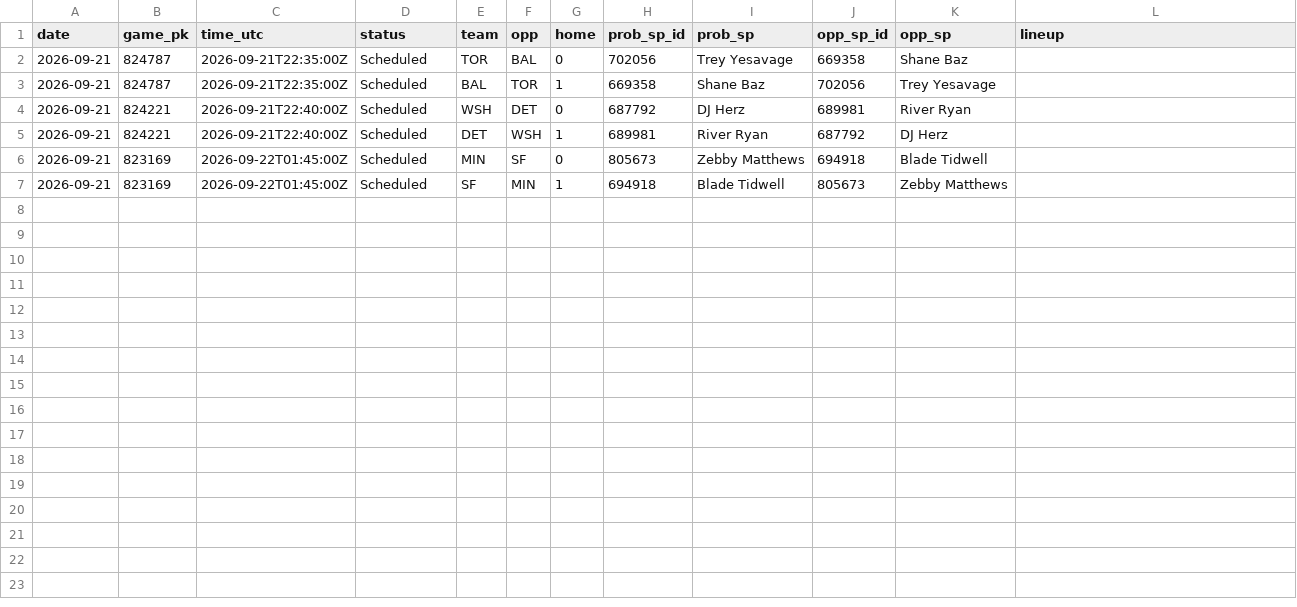
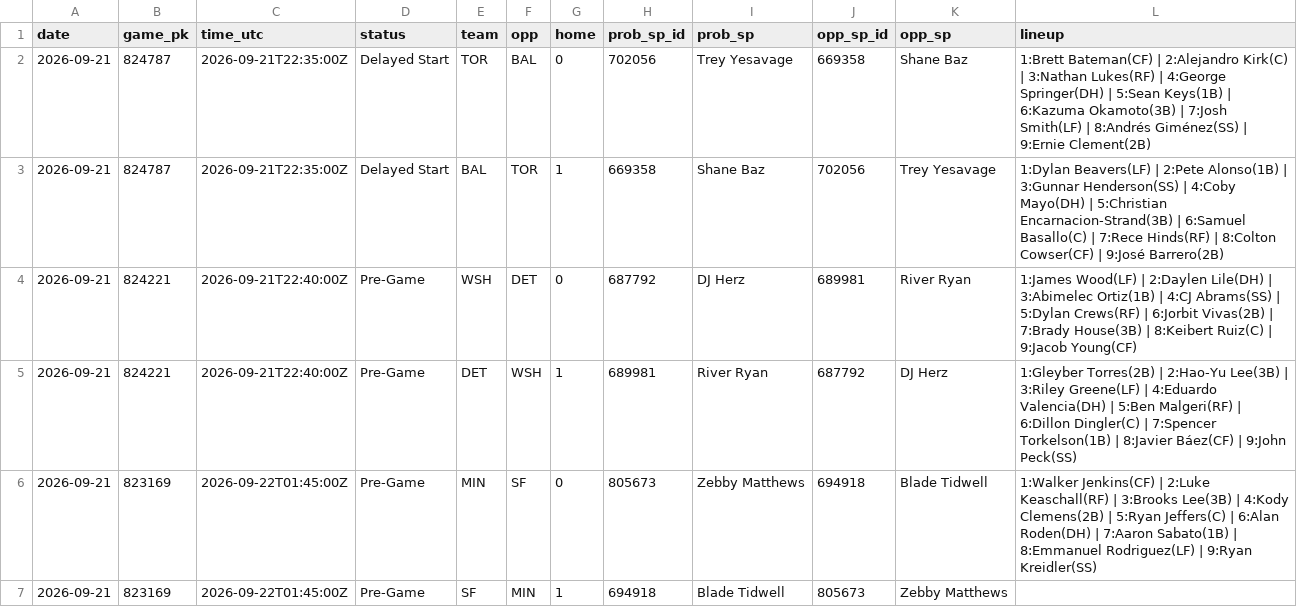
Before and after one commit to coinflipatm/ud-mlb-data, a CSV file: data/schedule/2026-09-21.csv, drawn as a sheet.

Commit message:
data 2026-09-21T22:05Z

```diff
--- a/data/schedule/2026-09-21.csv
+++ b/data/schedule/2026-09-21.csv
@@ -1,7 +1,7 @@
 date,game_pk,time_utc,status,team,opp,home,prob_sp_id,prob_sp,opp_sp_id,opp_sp,lineup
-2026-09-21,824787,2026-09-21T22:35:00Z,Scheduled,TOR,BAL,0,702056,Trey Yesavage,669358,Shane Baz,
-2026-09-21,824787,2026-09-21T22:35:00Z,Scheduled,BAL,TOR,1,669358,Shane Baz,702056,Trey Yesavage,
-2026-09-21,824221,2026-09-21T22:40:00Z,Scheduled,WSH,DET,0,687792,DJ Herz,689981,River Ryan,
-2026-09-21,824221,2026-09-21T22:40:00Z,Scheduled,DET,WSH,1,689981,River Ryan,687792,DJ Herz,
-2026-09-21,823169,2026-09-22T01:45:00Z,Scheduled,MIN,SF,0,805673,Zebby Matthews,694918,Blade Tidwell,
-2026-09-21,823169,2026-09-22T01:45:00Z,Scheduled,SF,MIN,1,694918,Blade Tidwell,805673,Zebby Matthews,
+2026-09-21,824787,2026-09-21T22:35:00Z,Delayed Start,TOR,BAL,0,702056,Trey Yesavage,669358,Shane Baz,1:Brett Bateman(CF) | 2:Alejandro Kirk(C) | 3:Nathan Lukes(RF) | 4:George Springer(DH) | 5:Sean Keys(1B) | 6:Kazuma Okamoto(3B) | 7:Josh Smith(LF) | 8:Andrés Giménez(SS) | 9:Ernie Clement(2B)
+2026-09-21,824787,2026-09-21T22:35:00Z,Delayed Start,BAL,TOR,1,669358,Shane Baz,702056,Trey Yesavage,1:Dylan Beavers(LF) | 2:Pete Alonso(1B) | 3:Gunnar Henderson(SS) | 4:Coby Mayo(DH) | 5:Christian Encarnacion-Strand(3B) | 6:Samuel Basallo(C) | 7:Rece Hinds(RF) | 8:Colton Cowser(CF) | 9:José Barrero(2B)
+2026-09-21,824221,2026-09-21T22:40:00Z,Pre-Game,WSH,DET,0,687792,DJ Herz,689981,River Ryan,1:James Wood(LF) | 2:Daylen Lile(DH) | 3:Abimelec Ortiz(1B) | 4:CJ Abrams(SS) | 5:Dylan Crews(RF) | 6:Jorbit Vivas(2B) | 7:Brady House(3B) | 8:Keibert Ruiz(C) | 9:Jacob Young(CF)
+2026-09-21,824221,2026-09-21T22:40:00Z,Pre-Game,DET,WSH,1,689981,River Ryan,687792,DJ Herz,1:Gleyber Torres(2B) | 2:Hao-Yu Lee(3B) | 3:Riley Greene(LF) | 4:Eduardo Valencia(DH) | 5:Ben Malgeri(RF) | 6:Dillon Dingler(C) | 7:Spencer Torkelson(1B) | 8:Javier Báez(CF) | 9:John Peck(SS)
+2026-09-21,823169,2026-09-22T01:45:00Z,Pre-Game,MIN,SF,0,805673,Zebby Matthews,694918,Blade Tidwell,1:Walker Jenkins(CF) | 2:Luke Keaschall(RF) | 3:Brooks Lee(3B) | 4:Kody Clemens(2B) | 5:Ryan Jeffers(C) | 6:Alan Roden(DH) | 7:Aaron Sabato(1B) | 8:Emmanuel Rodriguez(LF) | 9:Ryan Kreidler(SS)
+2026-09-21,823169,2026-09-22T01:45:00Z,Pre-Game,SF,MIN,1,694918,Blade Tidwell,805673,Zebby Matthews,
```
